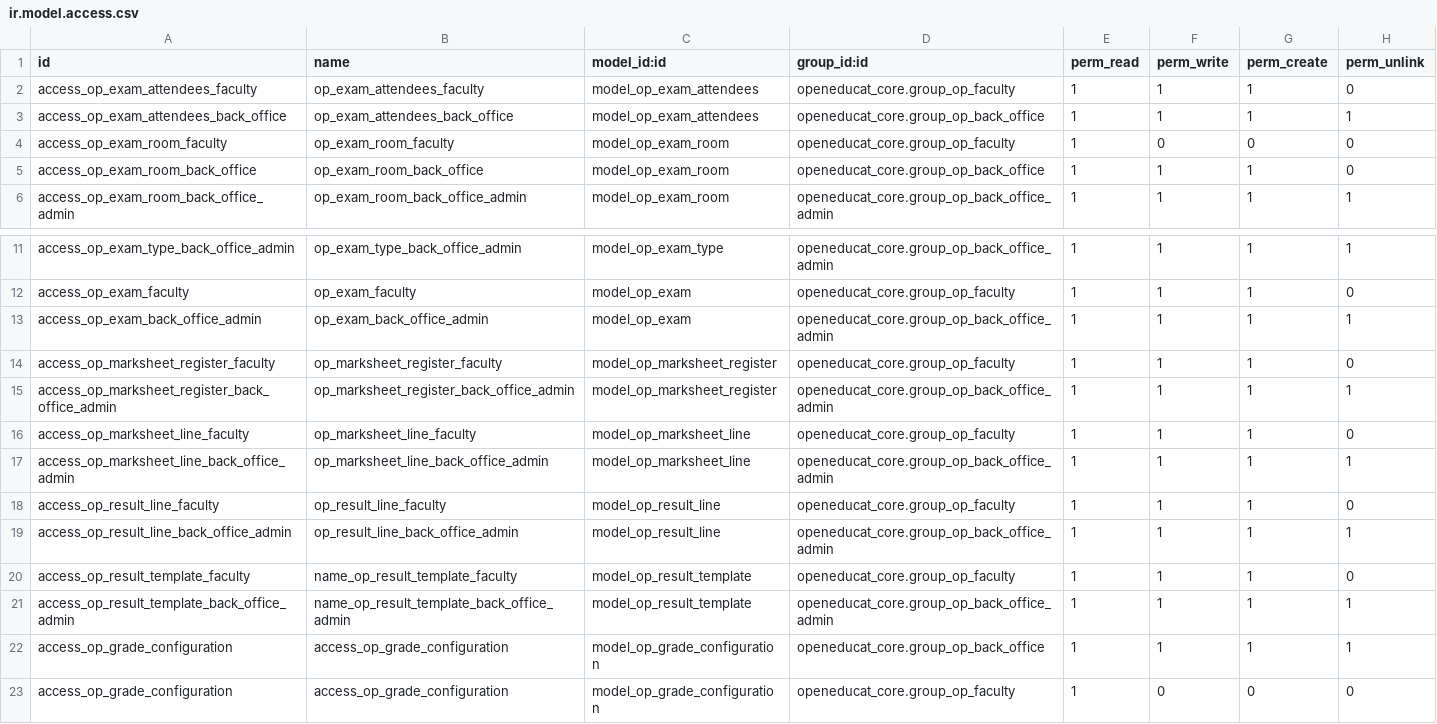
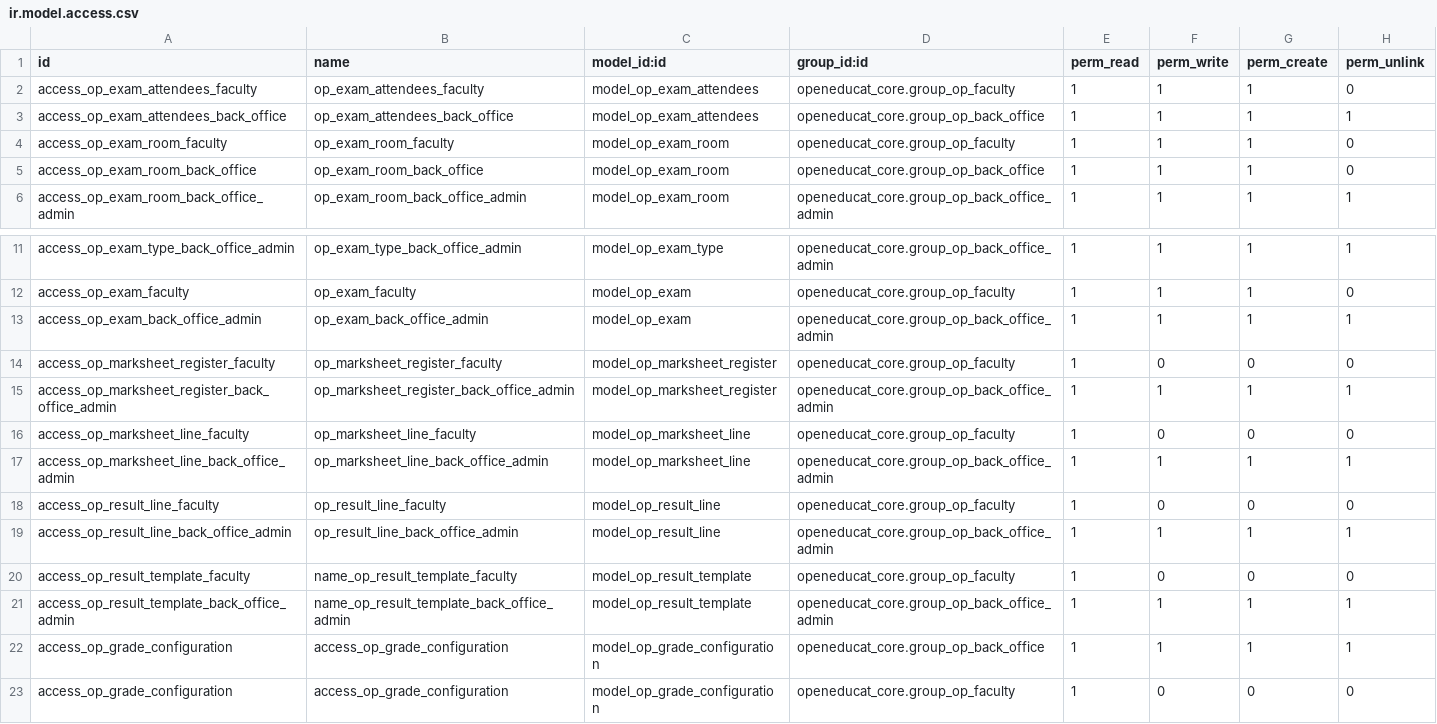
Before and after one commit to NIKULAHIR/openeducat_erp, a CSV file: openeducat_exam/security/ir.model.access.csv, drawn as a sheet; only a part is shown, gaps mark what is left out.

```diff
--- a/openeducat_exam/security/ir.model.access.csv
+++ b/openeducat_exam/security/ir.model.access.csv
@@ -3,3 +3,3 @@ access_op_exam_attendees_faculty,op_exam_attendees_faculty,model_op_exam_attende
 access_op_exam_attendees_back_office,op_exam_attendees_back_office,model_op_exam_attendees,openeducat_core.group_op_back_office,1,1,1,1
-access_op_exam_room_faculty,op_exam_room_faculty,model_op_exam_room,openeducat_core.group_op_faculty,1,0,0,0
+access_op_exam_room_faculty,op_exam_room_faculty,model_op_exam_room,openeducat_core.group_op_faculty,1,1,1,0
 access_op_exam_room_back_office,op_exam_room_back_office,model_op_exam_room,openeducat_core.group_op_back_office,1,1,1,0
@@ -13,9 +13,9 @@ access_op_exam_faculty,op_exam_faculty,model_op_exam,openeducat_core.group_op_fa
 access_op_exam_back_office_admin,op_exam_back_office_admin,model_op_exam,openeducat_core.group_op_back_office_admin,1,1,1,1
-access_op_marksheet_register_faculty,op_marksheet_register_faculty,model_op_marksheet_register,openeducat_core.group_op_faculty,1,1,1,0
+access_op_marksheet_register_faculty,op_marksheet_register_faculty,model_op_marksheet_register,openeducat_core.group_op_faculty,1,0,0,0
 access_op_marksheet_register_back_office_admin,op_marksheet_register_back_office_admin,model_op_marksheet_register,openeducat_core.group_op_back_office_admin,1,1,1,1
-access_op_marksheet_line_faculty,op_marksheet_line_faculty,model_op_marksheet_line,openeducat_core.group_op_faculty,1,1,1,0
+access_op_marksheet_line_faculty,op_marksheet_line_faculty,model_op_marksheet_line,openeducat_core.group_op_faculty,1,0,0,0
 access_op_marksheet_line_back_office_admin,op_marksheet_line_back_office_admin,model_op_marksheet_line,openeducat_core.group_op_back_office_admin,1,1,1,1
-access_op_result_line_faculty,op_result_line_faculty,model_op_result_line,openeducat_core.group_op_faculty,1,1,1,0
+access_op_result_line_faculty,op_result_line_faculty,model_op_result_line,openeducat_core.group_op_faculty,1,0,0,0
 access_op_result_line_back_office_admin,op_result_line_back_office_admin,model_op_result_line,openeducat_core.group_op_back_office_admin,1,1,1,1
-access_op_result_template_faculty,name_op_result_template_faculty,model_op_result_template,openeducat_core.group_op_faculty,1,1,1,0
+access_op_result_template_faculty,name_op_result_template_faculty,model_op_result_template,openeducat_core.group_op_faculty,1,0,0,0
 access_op_result_template_back_office_admin,name_op_result_template_back_office_admin,model_op_result_template,openeducat_core.group_op_back_office_admin,1,1,1,1
```
Also changed, not shown: openeducat_core/security/ir.model.access.csv, openeducat_library/security/ir.model.access.csv, 4 other files.
